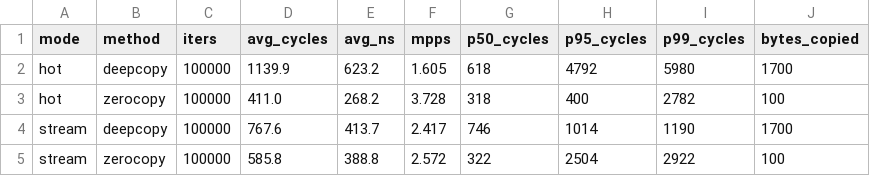
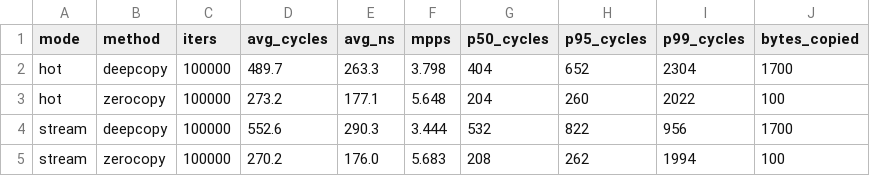
Before and after one commit to ducanh2006/zero-copy-upf, a CSV file: bench/results.csv, drawn as a sheet.

```diff
--- a/bench/results.csv
+++ b/bench/results.csv
@@ -1,5 +1,5 @@
 mode,method,iters,avg_cycles,avg_ns,mpps,p50_cycles,p95_cycles,p99_cycles,bytes_copied
-hot,deepcopy,100000,1139.9,623.2,1.605,618,4792,5980,1700
-hot,zerocopy,100000,411.0,268.2,3.728,318,400,2782,100
-stream,deepcopy,100000,767.6,413.7,2.417,746,1014,1190,1700
-stream,zerocopy,100000,585.8,388.8,2.572,322,2504,2922,100
+hot,deepcopy,100000,489.7,263.3,3.798,404,652,2304,1700
+hot,zerocopy,100000,273.2,177.1,5.648,204,260,2022,100
+stream,deepcopy,100000,552.6,290.3,3.444,532,822,956,1700
+stream,zerocopy,100000,270.2,176.0,5.683,208,262,1994,100
```
Also changed, not shown: 15 other files.
